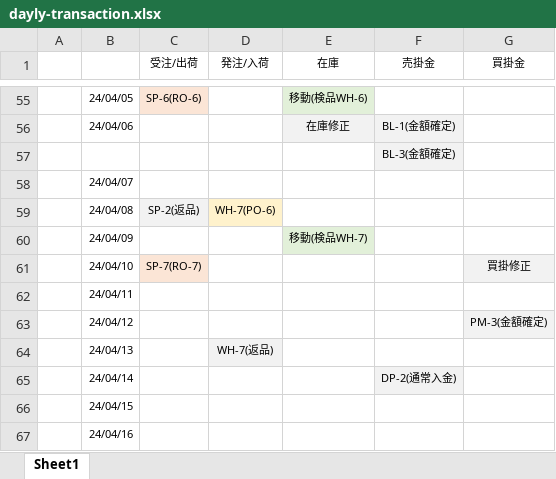
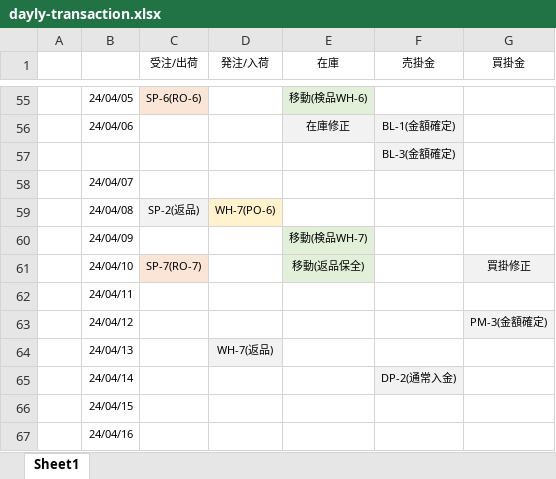
Before and after one commit to teru-0529/lupus-base, an Excel workbook: doc/dayly-transaction.xlsx, sheet Sheet1, drawn as a sheet; only a part is shown, gaps mark what is left out; values as stored, in another font and other column widths than the file's, no borders; the diff names each change by its address in the sheet, - before the commit and + after, or states it on an @@ line.

```diff
--- a/doc/dayly-transaction.xlsx (sheet Sheet1)
+++ b/doc/dayly-transaction.xlsx (sheet Sheet1)
-E61 (在庫): (empty)
+E61 (在庫): 移動(返品保全)
-E61 fill: none
+E61 fill: #E2F0D9
```
Also changed, not shown: 8 other files.
